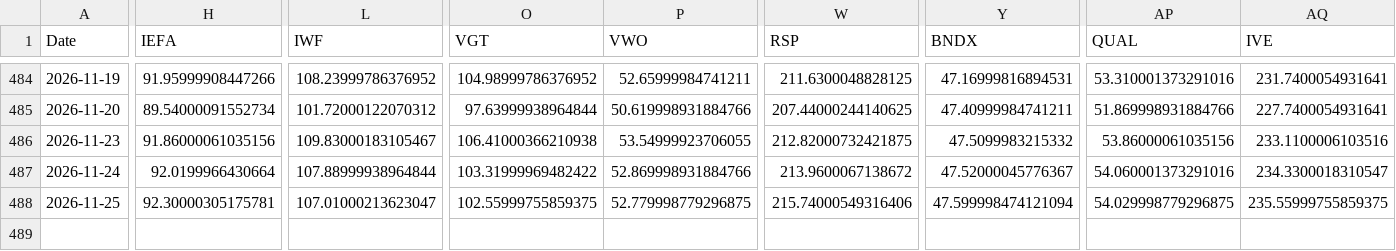
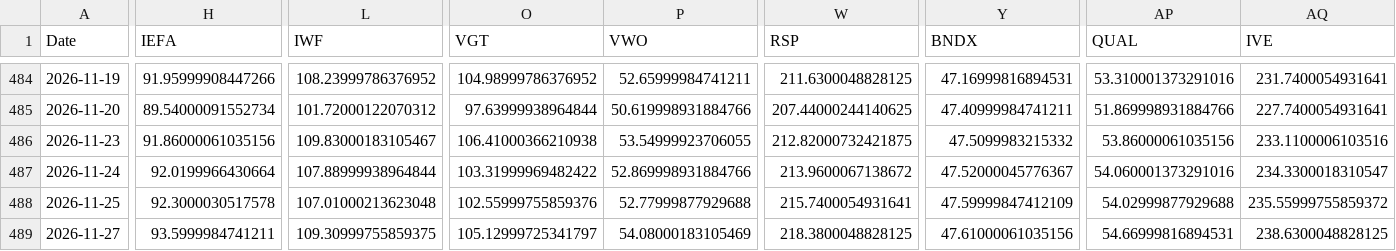
Before and after one commit to chordiaprovit/smart_portfolio_bot_local_ai, a CSV file: data/etf_prices_converted.csv, drawn as a sheet; only a part is shown, gaps mark what is left out; rows hold the shown columns only; the diff covers the shown part only; the diff names each change by its address in the sheet, - before the commit and + after, or states it on an @@ line.

```diff
--- a/data/etf_prices_converted.csv
+++ b/data/etf_prices_converted.csv
-H488 (IEFA): 92.30000305175781
+H488 (IEFA): 92.3000030517578
-L488 (IWF): 107.01000213623047
+L488 (IWF): 107.01000213623048
-O488 (VGT): 102.55999755859375
+O488 (VGT): 102.55999755859376
-P488 (VWO): 52.779998779296875
+P488 (VWO): 52.77999877929688
-W488 (RSP): 215.74000549316406
+W488 (RSP): 215.7400054931641
-Y488 (BNDX): 47.599998474121094
+Y488 (BNDX): 47.59999847412109
-AP488 (QUAL): 54.029998779296875
+AP488 (QUAL): 54.02999877929688
-AQ488 (IVE): 235.55999755859375
+AQ488 (IVE): 235.55999755859372
+row 489: 2026-11-27 | 93.5999984741211 | 109.30999755859375 | 105.12999725341797 | 54.08000183105469 | 218.3800048828125 | 47.61000061035156 | 54.66999816894531 | 238.6300048828125
```
Also changed, not shown: 12 edited cells elsewhere in this file.
